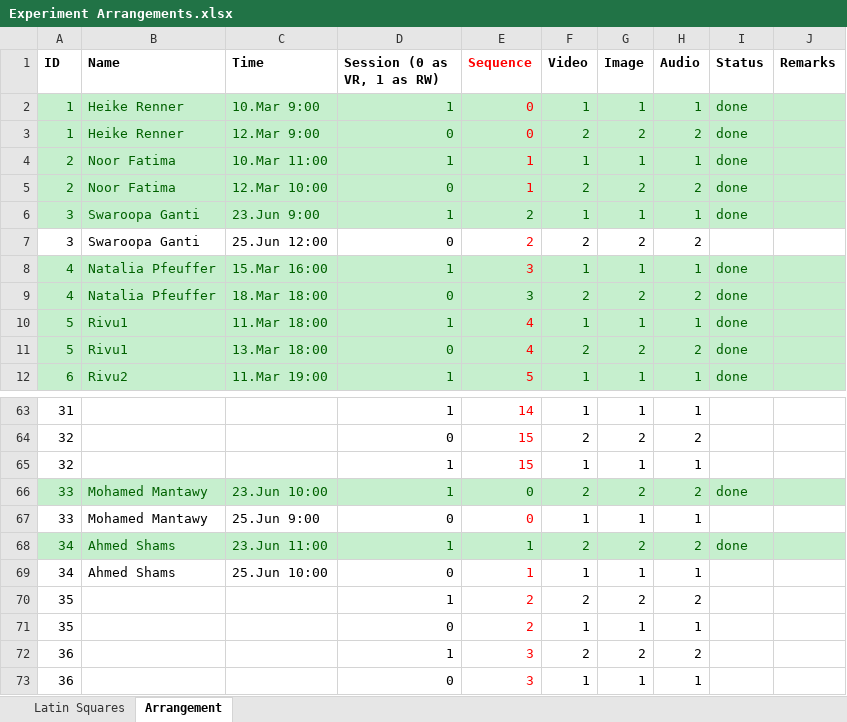
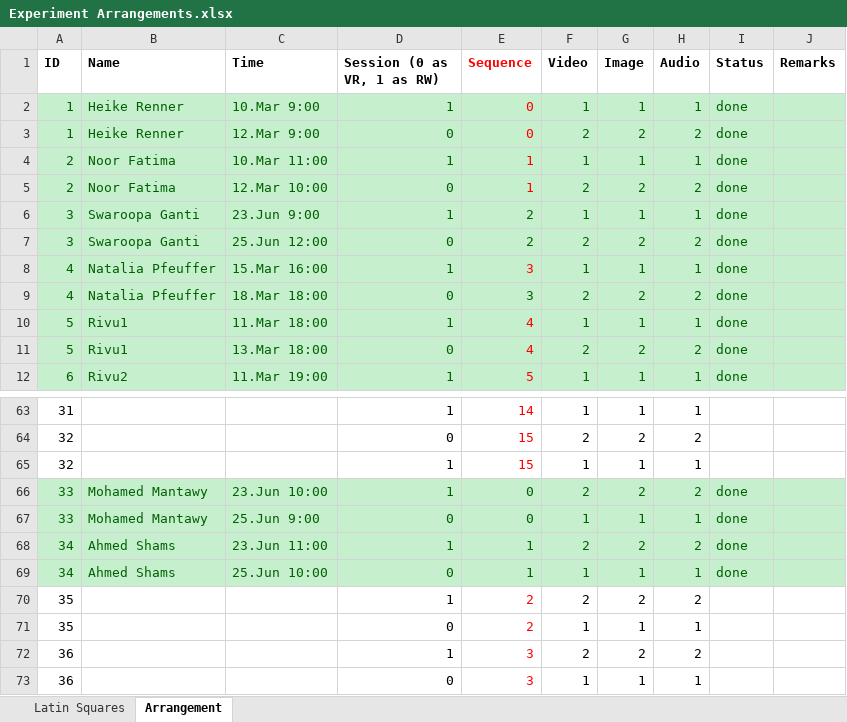
Before and after one commit to radiahrivu/MasterThesis, an Excel workbook: Experiment Arrangements.xlsx, sheet Arrangement, drawn as a sheet; only a part is shown, gaps mark what is left out; values as stored, in another font and other column widths than the file's, no borders; the diff names each change by its address in the sheet, - before the commit and + after, or states it on an @@ line.

Commit message:
More experiments

```diff
--- a/Experiment Arrangements.xlsx (sheet Arrangement)
+++ b/Experiment Arrangements.xlsx (sheet Arrangement)
-A7:J7 fill: none
+A7:J7 fill: #C6EFCE
-A7:D7 text colour: black
+A7:D7 text colour: #006100
-E7 text colour: #FF0000
+E7 text colour: #006100
-F7:H7 text colour: black
+F7:H7 text colour: #006100
-I7 (Status): (empty)
+I7 (Status): done
-A67:J67 fill: none
+A67:J67 fill: #C6EFCE
-A67:D67 text colour: black
+A67:D67 text colour: #006100
-E67 text colour: #FF0000
+E67 text colour: #006100
-F67:H67 text colour: black
+F67:H67 text colour: #006100
-I67 (Status): (empty)
+I67 (Status): done
-A69:J69 fill: none
+A69:J69 fill: #C6EFCE
-A69:D69 text colour: black
+A69:D69 text colour: #006100
-E69 text colour: #FF0000
+E69 text colour: #006100
-F69:H69 text colour: black
+F69:H69 text colour: #006100
-I69 (Status): (empty)
+I69 (Status): done
```
Also changed, not shown: 2 other files.
